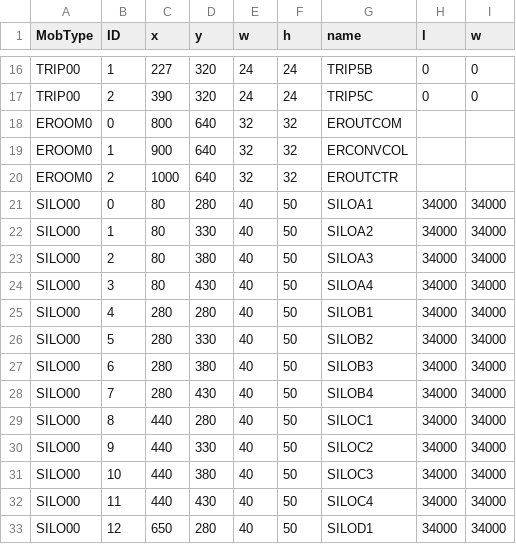
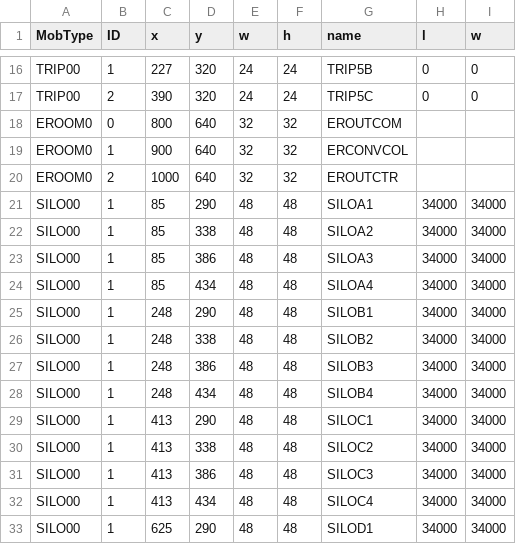
Before and after one commit to Sazareshi/ClevSim, a CSV file: x64/Debug/mob.csv, drawn as a sheet; only a part is shown, gaps mark what is left out; the diff covers the shown part only; the diff names each change by its address in the sheet, - before the commit and + after, or states it on an @@ line.

```diff
--- a/x64/Debug/mob.csv
+++ b/x64/Debug/mob.csv
-B21 (ID): 0
+B21 (ID): 1
-C21:C24 (x): 80
+C21:C24 (x): 85
-D21 (y): 280
+D21 (y): 290
-E21:E33 (w): 40
+E21:E33 (w): 48
-F21:F33 (h): 50
+F21:F33 (h): 48
-D22 (y): 330
+D22 (y): 338
-B23 (ID): 2
+B23 (ID): 1
-D23 (y): 380
+D23 (y): 386
-B24 (ID): 3
+B24 (ID): 1
-D24 (y): 430
+D24 (y): 434
-B25 (ID): 4
+B25 (ID): 1
-C25:C28 (x): 280
+C25:C28 (x): 248
-D25 (y): 280
+D25 (y): 290
-B26 (ID): 5
+B26 (ID): 1
-D26 (y): 330
+D26 (y): 338
-B27 (ID): 6
+B27 (ID): 1
-D27 (y): 380
+D27 (y): 386
-B28 (ID): 7
+B28 (ID): 1
-D28 (y): 430
+D28 (y): 434
-B29 (ID): 8
+B29 (ID): 1
-C29:C32 (x): 440
+C29:C32 (x): 413
-D29 (y): 280
+D29 (y): 290
-B30 (ID): 9
+B30 (ID): 1
-D30 (y): 330
+D30 (y): 338
-B31 (ID): 10
+B31 (ID): 1
-D31 (y): 380
+D31 (y): 386
-B32 (ID): 11
+B32 (ID): 1
-D32 (y): 430
+D32 (y): 434
-B33 (ID): 12
+B33 (ID): 1
-C33 (x): 650
+C33 (x): 625
-D33 (y): 280
+D33 (y): 290
```
Also changed, not shown: 53 edited cells elsewhere in this file, 9 other files.
